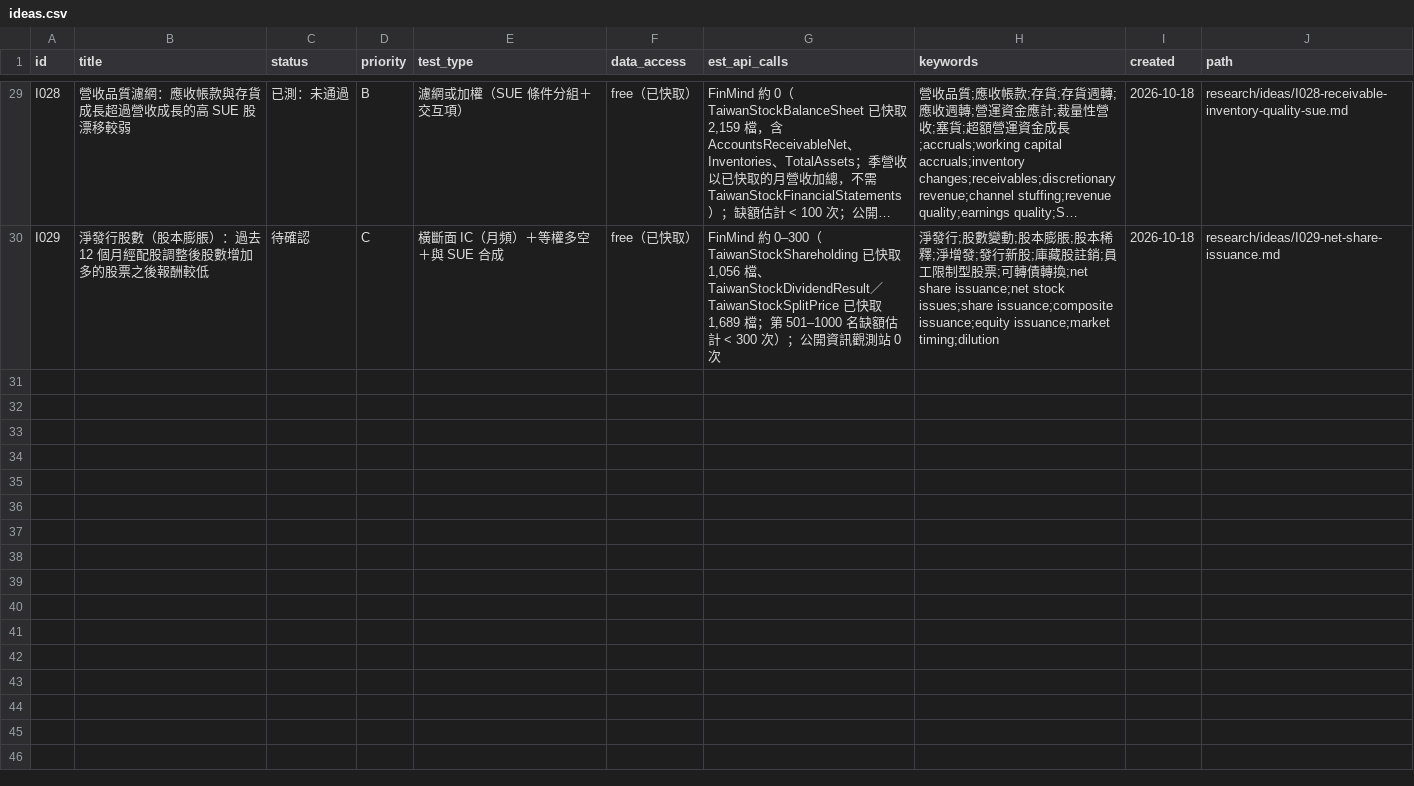
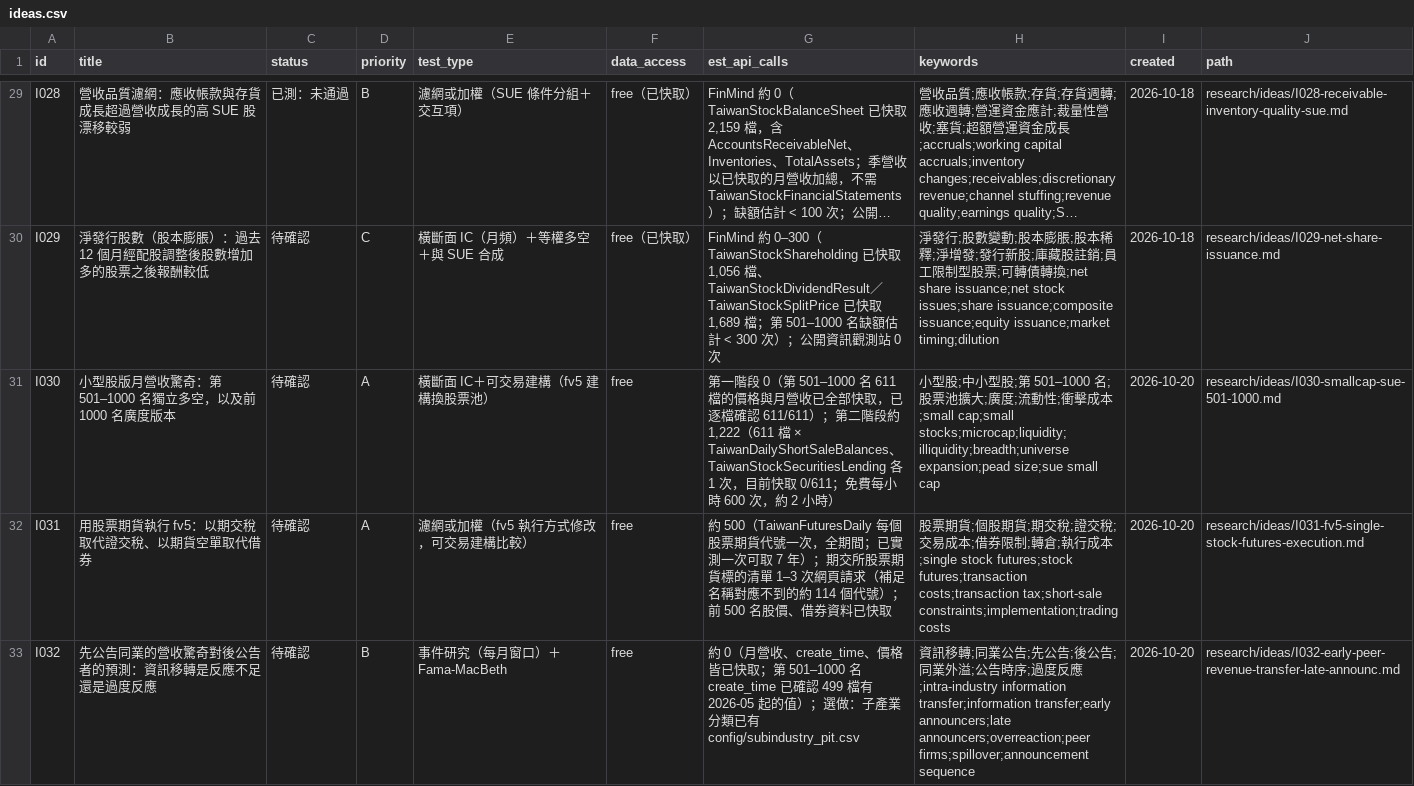
Before and after one commit to JamesLeeCY/precision-weighted-investment-agent, a CSV file: research/ideas.csv, drawn as a sheet; only a part is shown, gaps mark what is left out; long unchanged cells end in …; the diff covers the shown part only; the diff names each change by its address in the sheet, - before the commit and + after, or states it on an @@ line.

```diff
--- a/research/ideas.csv
+++ b/research/ideas.csv
+row 31: I030 | 小型股版月營收驚奇：第 501–1000 名獨立多空，以及前 1000 名廣度版本 | 待確認 | A | 橫斷面 IC＋可交易建構（fv5 建構換股票池） | free | 第一階段 0（第 501–1000 名 611 檔的價格與月營收已全部快取，已逐檔確認 611/611）；第二階段約 1,222（611 檔 × TaiwanDailyShortSaleBalances、TaiwanStockSecuritiesLending 各 1 次，目前快取 0/611；免費每小時 600 次，約 2 小時） | 小型股;中小型股;第 501–1000 名;股票池擴大;廣度;流動性;衝擊成本;small cap;small stocks;microcap;liquidity;illiquidity;breadth;universe expansion;pead size;sue small cap | 2026-10-20 | research/ideas/I030-smallcap-sue-501-1000.md
+row 32: I031 | 用股票期貨執行 fv5：以期交稅取代證交稅、以期貨空單取代借券 | 待確認 | A | 濾網或加權（fv5 執行方式修改，可交易建構比較） | free | 約 500（TaiwanFuturesDaily 每個股票期貨代號一次，全期間；已實測一次可取 7 年）；期交所股票期貨標的清單 1–3 次網頁請求（補足名稱對應不到的約 114 個代號）；前 500 名股價、借券資料已快取 | 股票期貨;個股期貨;期交稅;證交稅;交易成本;借券限制;轉倉;執行成本;single stock futures;stock futures;transaction costs;transaction tax;short-sale constraints;implementation;trading costs | 2026-10-20 | research/ideas/I031-fv5-single-stock-futures-execution.md
+row 33: I032 | 先公告同業的營收驚奇對後公告者的預測：資訊移轉是反應不足還是過度反應 | 待確認 | B | 事件研究（每月窗口）＋Fama-MacBeth | free | 約 0（月營收、create_time、價格皆已快取；第 501–1000 名 create_time 已確認 499 檔有 2026-05 起的值）；選做：子產業分類已有 config/subindustry_pit.csv | 資訊移轉;同業公告;先公告;後公告;同業外溢;公告時序;過度反應;intra-industry information transfer;information transfer;early announcers;late announcers;overreaction;peer firms;spillover;announcement sequence | 2026-10-20 | research/ideas/I032-early-peer-revenue-transfer-late-announc.md
```
Also changed, not shown: 2 added rows elsewhere in this file, 5 other files.
